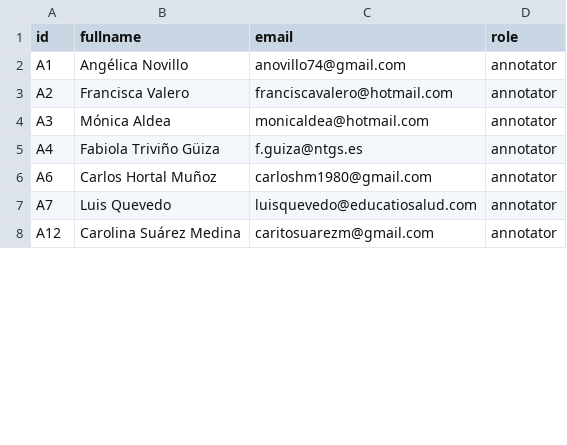
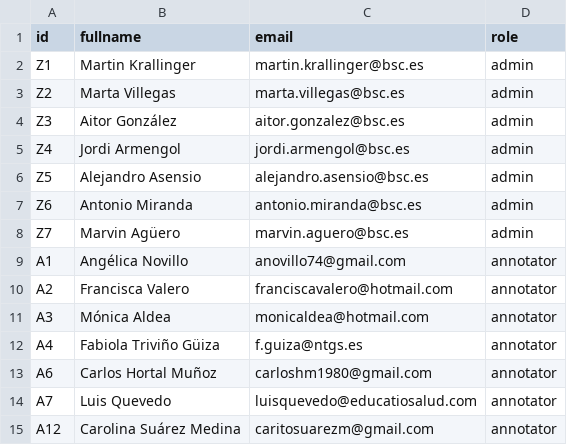
Before and after one commit to TeMU-BSC/indexer, a CSV file: frontend/src/assets/sourcedata/users.csv, drawn as a sheet; only a part is shown; the diff covers the shown part only.

```diff
--- a/frontend/src/assets/sourcedata/users.csv
+++ b/frontend/src/assets/sourcedata/users.csv
@@ -1,2 +1,9 @@
 id,fullname,email,role
+Z1,Martin Krallinger,martin.krallinger@bsc.es,admin
+Z2,Marta Villegas,marta.villegas@bsc.es,admin
+Z3,Aitor González,aitor.gonzalez@bsc.es,admin
+Z4,Jordi Armengol,jordi.armengol@bsc.es,admin
+Z5,Alejandro Asensio,alejandro.asensio@bsc.es,admin
+Z6,Antonio Miranda,antonio.miranda@bsc.es,admin
+Z7,Marvin Agüero,marvin.aguero@bsc.es,admin
 A1,Angélica Novillo,anovillo74@gmail.com,annotator
```
Also changed, not shown: 25 added rows and 9 removed rows elsewhere in this file, 10 other files.
